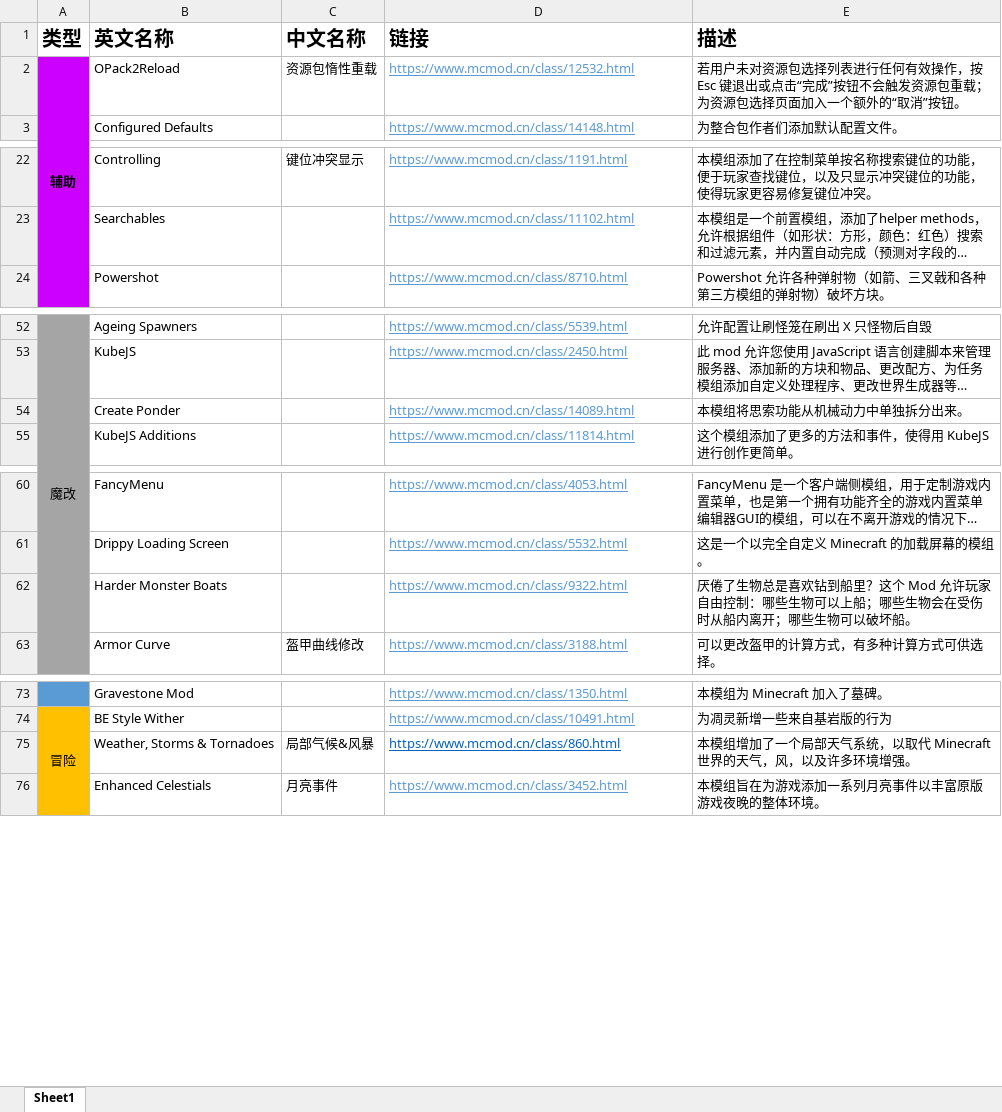
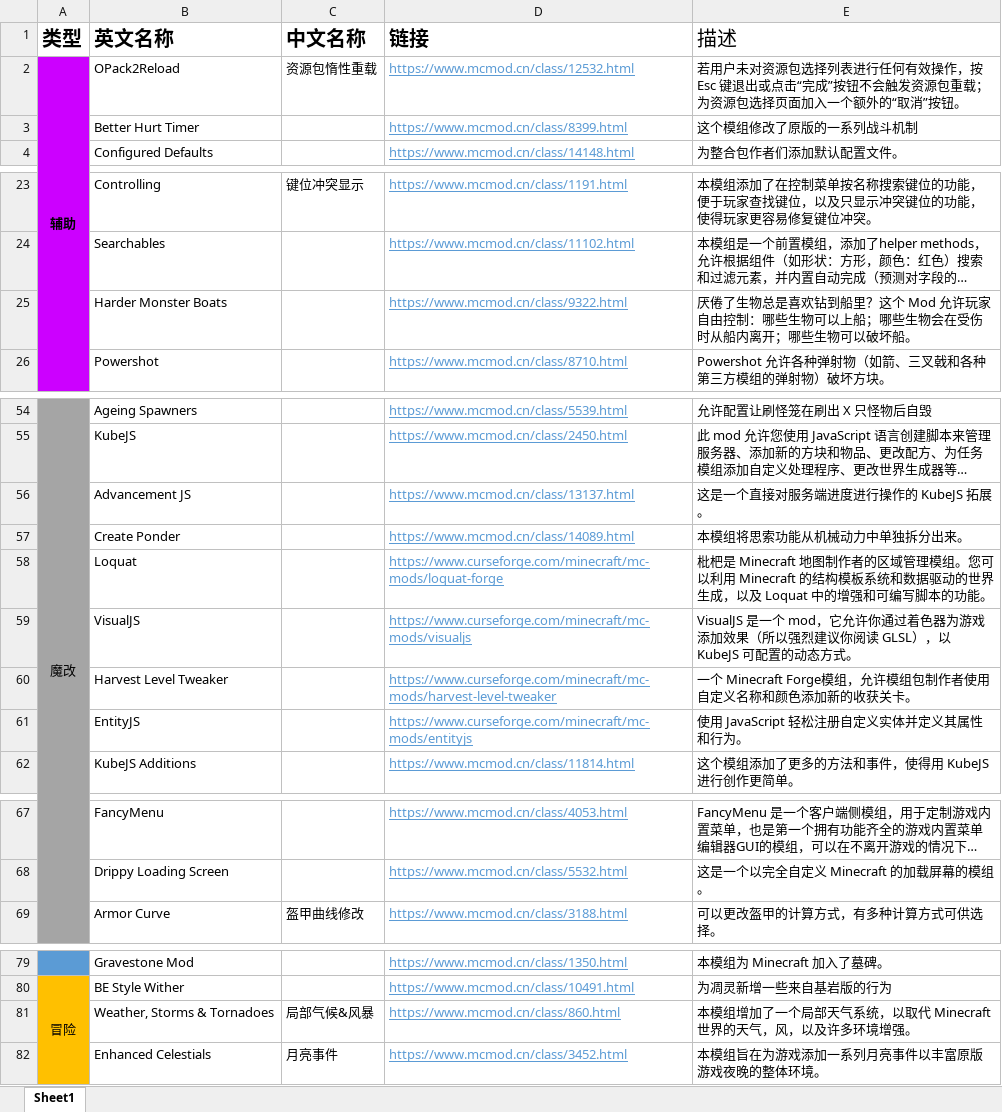
Before and after one commit to KLjiana/Extreme-hardcore, an Excel workbook: 模组存档/整合包模组列表.xlsx, sheet Sheet1, drawn as a sheet; only a part is shown, gaps mark what is left out; long unchanged cells end in …; values as stored, in another font and other column widths than the file's, no borders; addresses are those after the commit; the diff covers the shown part only; the diff names each change by its address in the sheet, - before the commit and + after, or states it on an @@ line.

```diff
--- a/模组存档/整合包模组列表.xlsx (sheet Sheet1)
+++ b/模组存档/整合包模组列表.xlsx (sheet Sheet1)
-E1 bold: on
+E1 bold: off
+row 3:  | Better Hurt Timer |  | https://www.mcmod.cn/class/8399.html | 这个模组修改了原版的一系列战斗机制
@@ row 62 moved to row 25: Harder Monster Boats @@
+row 56:  | Advancement JS |  | https://www.mcmod.cn/class/13137.html | 这是一个直接对服务端进度进行操作的 KubeJS 拓展。
+row 58:  | Loquat |  | https://www.curseforge.com/minecraft/mc-mods/loquat-forge | 枇杷是 Minecraft 地图制作者的区域管理模组。您可以利用 Minecraft 的结构模板系统和数据驱动的世界生成，以及 Loquat 中的增强和可编写脚本的功能。
+row 59:  | VisualJS |  | https://www.curseforge.com/minecraft/mc-mods/visualjs | VisualJS 是一个 mod，它允许你通过着色器为游戏添加效果（所以强烈建议你阅读 GLSL），以 KubeJS 可配置的动态方式。
+row 60:  | Harvest Level Tweaker |  | https://www.curseforge.com/minecraft/mc-mods/harvest-level-tweaker | 一个 Minecraft Forge模组，允许模组包制作者使用自定义名称和颜色添加新的收获关卡。
+row 61:  | EntityJS |  | https://www.curseforge.com/minecraft/mc-mods/entityjs | 使用 JavaScript 轻松注册自定义实体并定义其属性和行为。
-D81 text colour: #0563C1
+D81 text colour: #5B9BD5
```
Also changed, not shown: cell formats elsewhere in this sheet, 2 other files.
